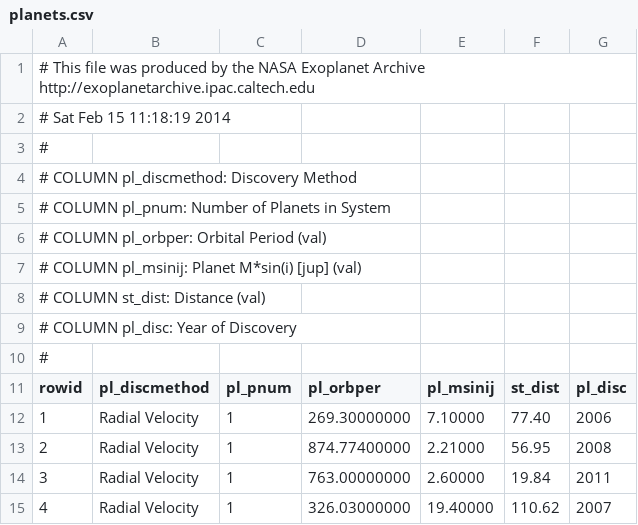
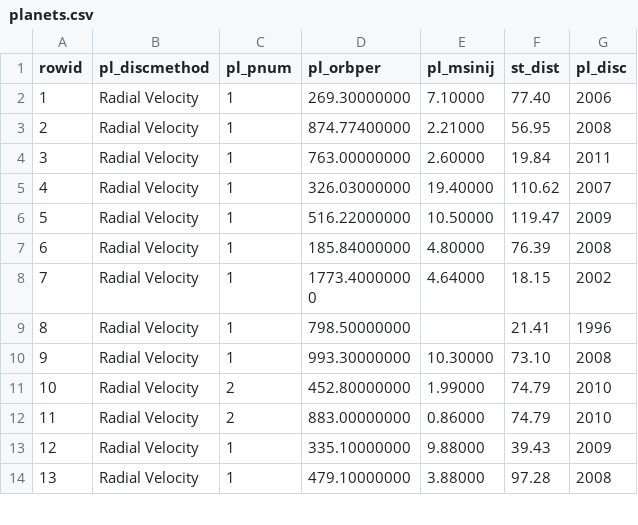
Before and after one commit to danielc92/csv-data, a CSV file: seaborn-data/planets.csv, drawn as a sheet; only a part is shown; the shorter side is filled out with more unchanged rows; the diff names each change by its address in the sheet, - before the commit and + after, or states it on an @@ line.

Commit message:
Update planets.csv

```diff
--- a/seaborn-data/planets.csv
+++ b/seaborn-data/planets.csv
-row 1: # This file was produced by the NASA Exoplanet Archive http://exoplanetarchive.ipac.caltech.edu
-row 2: # Sat Feb 15 11:18:19 2014
-row 3: #
-row 4: # COLUMN pl_discmethod: Discovery Method
-row 5: # COLUMN pl_pnum: Number of Planets in System
-row 6: # COLUMN pl_orbper: Orbital Period (val)
-row 7: # COLUMN pl_msinij: Planet M*sin(i) [jup] (val)
-row 8: # COLUMN st_dist: Distance (val)
-row 9: # COLUMN pl_disc: Year of Discovery
-row 10: #
```
